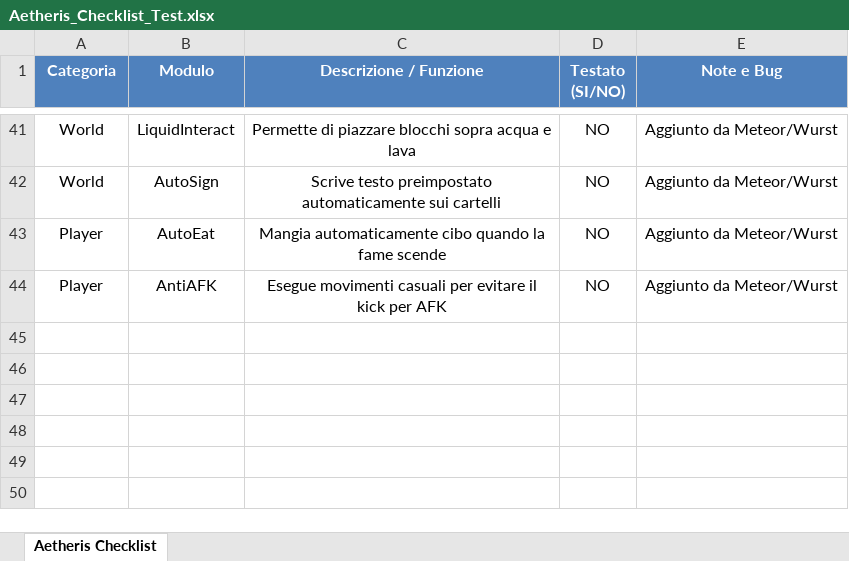
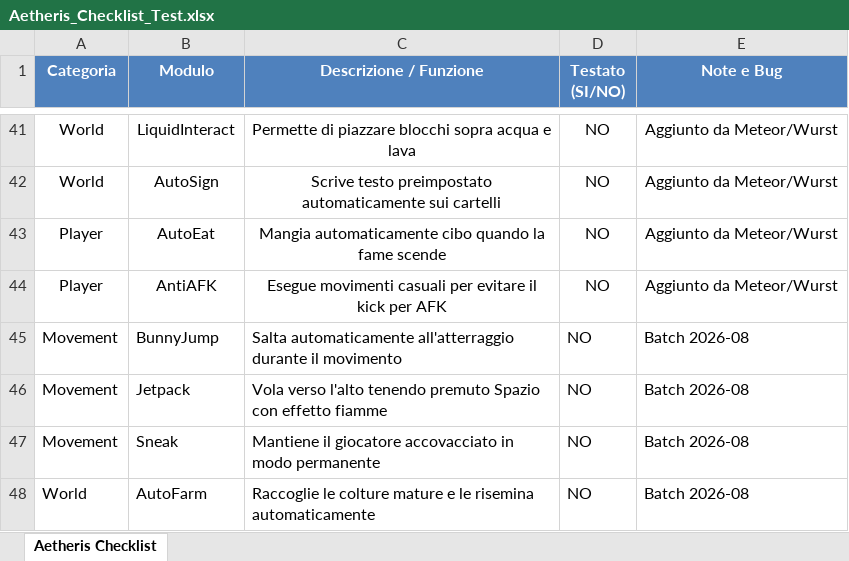
Before and after one commit to fabiomacchiavelli77-rgb/Aetheris-Launcher, an Excel workbook: Aetheris_Checklist_Test.xlsx, sheet Aetheris Checklist, drawn as a sheet; only a part is shown, gaps mark what is left out; values as stored, in another font and other column widths than the file's, no borders; the diff names each change by its address in the sheet, - before the commit and + after, or states it on an @@ line.

Commit message:
Update Excel test checklist and MODULI_MANCANTI.md with 4 new modules

```diff
--- a/Aetheris_Checklist_Test.xlsx (sheet Aetheris Checklist)
+++ b/Aetheris_Checklist_Test.xlsx (sheet Aetheris Checklist)
+row 45: Movement | BunnyJump | Salta automaticamente all'atterraggio durante il movimento | NO | Batch 2026-08
+row 46: Movement | Jetpack | Vola verso l'alto tenendo premuto Spazio con effetto fiamme | NO | Batch 2026-08
+row 47: Movement | Sneak | Mantiene il giocatore accovacciato in modo permanente | NO | Batch 2026-08
+row 48: World | AutoFarm | Raccoglie le colture mature e le risemina automaticamente | NO | Batch 2026-08
```
Also changed, not shown: 1 other file.
